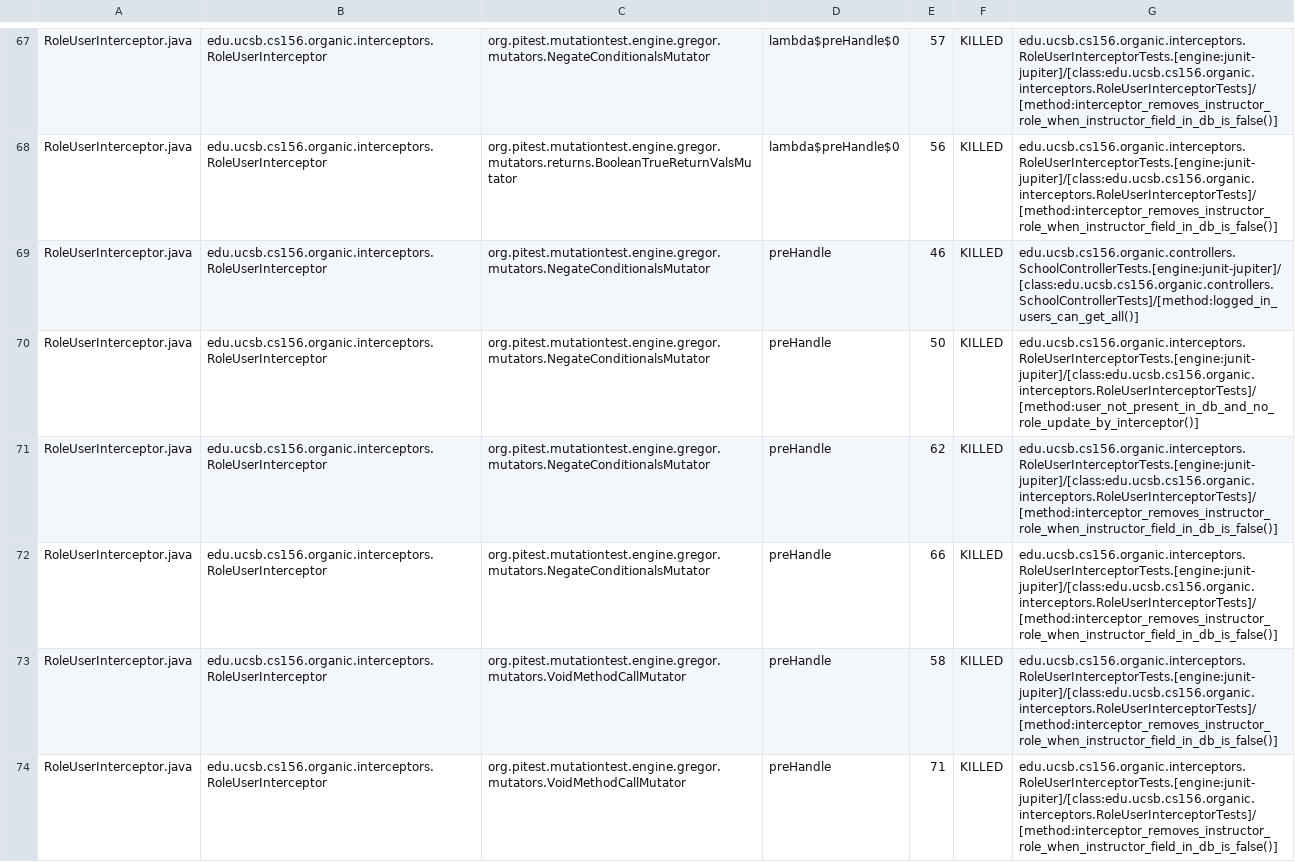
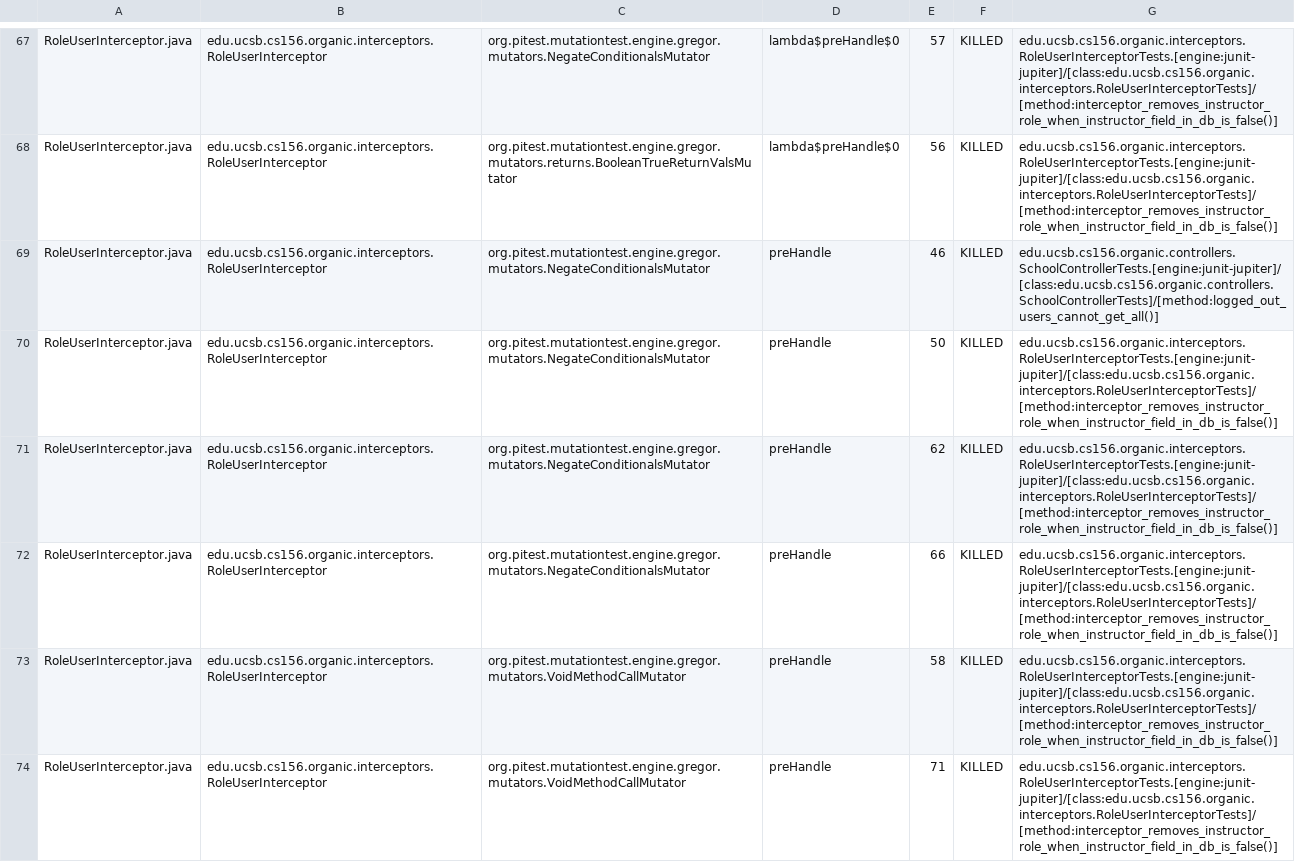
Before and after one commit to ucsb-cs156-s24/proj-organic-s24-5pm-1, a CSV file: prs/16/pitest/mutations.csv, drawn as a sheet; only a part is shown, gaps mark what is left out; the diff covers the shown part only.

Commit message:
Deploying to gh-pages from @ ucsb-cs156-s24/proj-organic-s24-5pm-1@560ca04d5702fce4a8ddebbc240e0832d24ea3b6 🚀

```diff
--- a/prs/16/pitest/mutations.csv
+++ b/prs/16/pitest/mutations.csv
@@ -68,4 +68,4 @@ RoleUserInterceptor.java,edu.ucsb.cs156.organic.interceptors.RoleUserInterceptor
 RoleUserInterceptor.java,edu.ucsb.cs156.organic.interceptors.RoleUserInterceptor,org.pitest.mutationtest.engine.gregor.mutators.returns.BooleanTrueReturnValsMutator,lambda$preHandle$0,56,KILLED,edu.ucsb.cs156.organic.interceptors.RoleUserInterceptorTests.[engine:junit-jupiter]/[class:edu.ucsb.cs156.organic.interceptors.RoleUserInterceptorTests]/[method:interceptor_removes_instructor_role_when_instructor_field_in_db_is_false()]
-RoleUserInterceptor.java,edu.ucsb.cs156.organic.interceptors.RoleUserInterceptor,org.pitest.mutationtest.engine.gregor.mutators.NegateConditionalsMutator,preHandle,46,KILLED,edu.ucsb.cs156.organic.controllers.SchoolControllerTests.[engine:junit-jupiter]/[class:edu.ucsb.cs156.organic.controllers.SchoolControllerTests]/[method:logged_in_users_can_get_all()]
-RoleUserInterceptor.java,edu.ucsb.cs156.organic.interceptors.RoleUserInterceptor,org.pitest.mutationtest.engine.gregor.mutators.NegateConditionalsMutator,preHandle,50,KILLED,edu.ucsb.cs156.organic.interceptors.RoleUserInterceptorTests.[engine:junit-jupiter]/[class:edu.ucsb.cs156.organic.interceptors.RoleUserInterceptorTests]/[method:user_not_present_in_db_and_no_role_update_by_interceptor()]
+RoleUserInterceptor.java,edu.ucsb.cs156.organic.interceptors.RoleUserInterceptor,org.pitest.mutationtest.engine.gregor.mutators.NegateConditionalsMutator,preHandle,46,KILLED,edu.ucsb.cs156.organic.controllers.SchoolControllerTests.[engine:junit-jupiter]/[class:edu.ucsb.cs156.organic.controllers.SchoolControllerTests]/[method:logged_out_users_cannot_get_all()]
+RoleUserInterceptor.java,edu.ucsb.cs156.organic.interceptors.RoleUserInterceptor,org.pitest.mutationtest.engine.gregor.mutators.NegateConditionalsMutator,preHandle,50,KILLED,edu.ucsb.cs156.organic.interceptors.RoleUserInterceptorTests.[engine:junit-jupiter]/[class:edu.ucsb.cs156.organic.interceptors.RoleUserInterceptorTests]/[method:interceptor_removes_instructor_role_when_instructor_field_in_db_is_false()]
 RoleUserInterceptor.java,edu.ucsb.cs156.organic.interceptors.RoleUserInterceptor,org.pitest.mutationtest.engine.gregor.mutators.NegateConditionalsMutator,preHandle,62,KILLED,edu.ucsb.cs156.organic.interceptors.RoleUserInterceptorTests.[engine:junit-jupiter]/[class:edu.ucsb.cs156.organic.interceptors.RoleUserInterceptorTests]/[method:interceptor_removes_instructor_role_when_instructor_field_in_db_is_false()]
```
Also changed, not shown: 17 edited cells elsewhere in this file, 17 other files.
